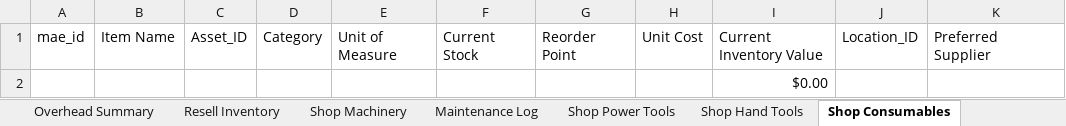
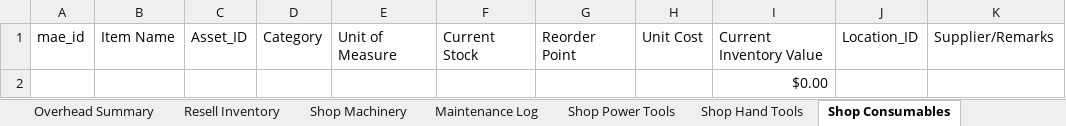
Before and after one commit to NemoArtifex/MAE-Custom-Workshop-Inventory-System, an Excel workbook: MAE_Workshop_Inventory_MASTER_TEMPLATE.xlsx, sheet Shop Consumables, drawn as a sheet; values as stored, in another font and other column widths than the file's, no borders; table styles not drawn; the diff names each change by its address in the sheet, - before the commit and + after, or states it on an @@ line.

```diff
--- a/MAE_Workshop_Inventory_MASTER_TEMPLATE.xlsx (sheet Shop Consumables)
+++ b/MAE_Workshop_Inventory_MASTER_TEMPLATE.xlsx (sheet Shop Consumables)
-K1: Preferred Supplier
+K1: Supplier/Remarks
```
Also changed, not shown: sheet Shop Machinery, sheet Shop Hand Tools, sheet Shop Power Tools, sheet Maintenance Log, sheet Resell Inventory, sheet Shop Overhead, 1 other file.
